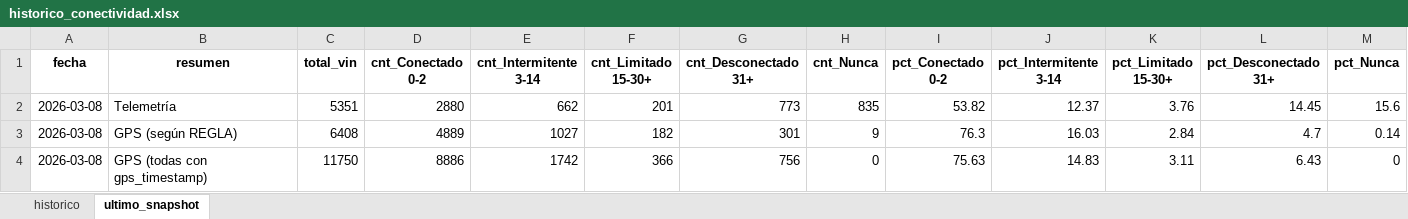
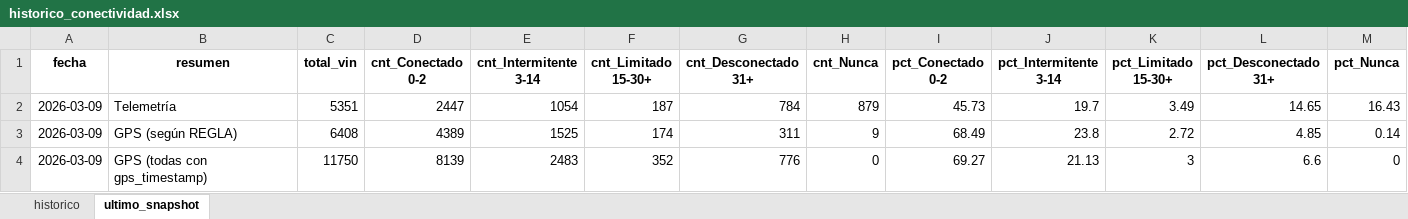
Before and after one commit to samueldavidsanchez/telemetria-dashboard, an Excel workbook: data/historico_conectividad.xlsx, sheet ultimo_snapshot, drawn as a sheet; values as stored, in another font and other column widths than the file's, no borders; the diff names each change by its address in the sheet, - before the commit and + after, or states it on an @@ line.

```diff
--- a/data/historico_conectividad.xlsx (sheet ultimo_snapshot)
+++ b/data/historico_conectividad.xlsx (sheet ultimo_snapshot)
-A2:A4 (fecha): 2026-03-08
+A2:A4 (fecha): 2026-03-09
-D2 (cnt_Conectado 0-2): 2880
+D2 (cnt_Conectado 0-2): 2447
-E2 (cnt_Intermitente 3-14): 662
+E2 (cnt_Intermitente 3-14): 1054
-F2 (cnt_Limitado 15-30+): 201
+F2 (cnt_Limitado 15-30+): 187
-G2 (cnt_Desconectado 31+): 773
+G2 (cnt_Desconectado 31+): 784
-H2 (cnt_Nunca): 835
+H2 (cnt_Nunca): 879
-I2 (pct_Conectado 0-2): 53.82
+I2 (pct_Conectado 0-2): 45.73
-J2 (pct_Intermitente 3-14): 12.37
+J2 (pct_Intermitente 3-14): 19.7
-K2 (pct_Limitado 15-30+): 3.76
+K2 (pct_Limitado 15-30+): 3.49
-L2 (pct_Desconectado 31+): 14.45
+L2 (pct_Desconectado 31+): 14.65
-M2 (pct_Nunca): 15.6
+M2 (pct_Nunca): 16.43
-D3 (cnt_Conectado 0-2): 4889
+D3 (cnt_Conectado 0-2): 4389
-E3 (cnt_Intermitente 3-14): 1027
+E3 (cnt_Intermitente 3-14): 1525
-F3 (cnt_Limitado 15-30+): 182
+F3 (cnt_Limitado 15-30+): 174
-G3 (cnt_Desconectado 31+): 301
+G3 (cnt_Desconectado 31+): 311
-I3 (pct_Conectado 0-2): 76.3
+I3 (pct_Conectado 0-2): 68.49
-J3 (pct_Intermitente 3-14): 16.03
+J3 (pct_Intermitente 3-14): 23.8
-K3 (pct_Limitado 15-30+): 2.84
+K3 (pct_Limitado 15-30+): 2.72
-L3 (pct_Desconectado 31+): 4.7
+L3 (pct_Desconectado 31+): 4.85
-D4 (cnt_Conectado 0-2): 8886
+D4 (cnt_Conectado 0-2): 8139
-E4 (cnt_Intermitente 3-14): 1742
+E4 (cnt_Intermitente 3-14): 2483
-F4 (cnt_Limitado 15-30+): 366
+F4 (cnt_Limitado 15-30+): 352
-G4 (cnt_Desconectado 31+): 756
+G4 (cnt_Desconectado 31+): 776
-I4 (pct_Conectado 0-2): 75.63
+I4 (pct_Conectado 0-2): 69.27
-J4 (pct_Intermitente 3-14): 14.83
+J4 (pct_Intermitente 3-14): 21.13
-K4 (pct_Limitado 15-30+): 3.11
+K4 (pct_Limitado 15-30+): 3
-L4 (pct_Desconectado 31+): 6.43
+L4 (pct_Desconectado 31+): 6.6
```
Also changed, not shown: sheet historico, 1 other file.
